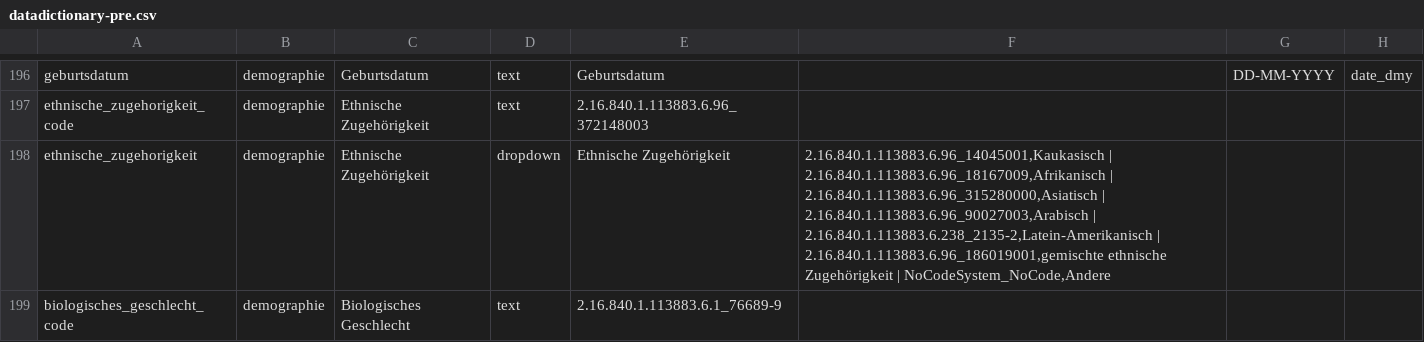
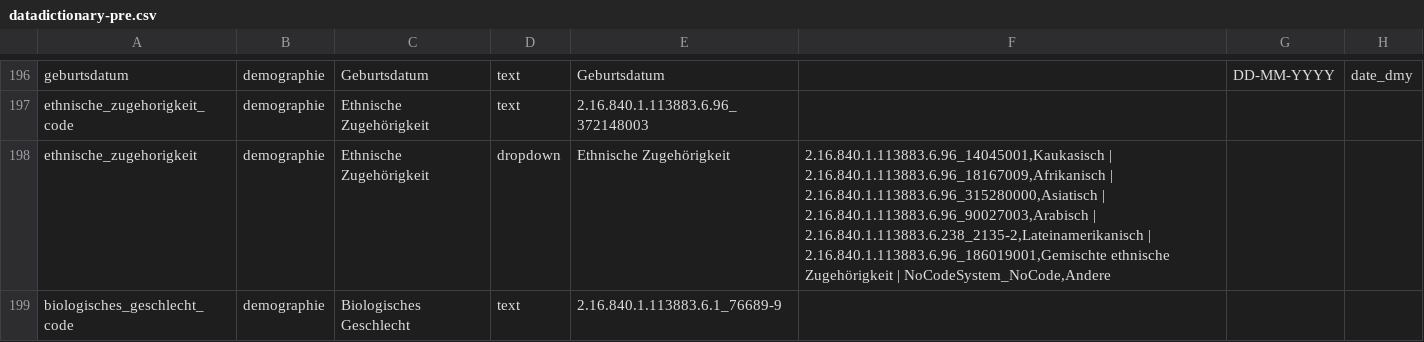
Before and after one commit to num-codex/odm2fhir, a CSV file: src/main/resources/odm/redcap/datadictionary-pre.csv, drawn as a sheet; only a part is shown, gaps mark what is left out; the diff covers the shown part only; the diff names each change by its address in the sheet, - before the commit and + after, or states it on an @@ line.

```diff
--- a/src/main/resources/odm/redcap/datadictionary-pre.csv
+++ b/src/main/resources/odm/redcap/datadictionary-pre.csv
-F198: …2.16.840.1.113883.6.96_90027003,Arabisch | 2.16.840.1.113883.6.238_2135-2,Latein-Amerikanisch | 2.16.840.1.113883.6.96_186019001,gemischte ethnische Zugehörigkeit…
+F198: …2.16.840.1.113883.6.96_90027003,Arabisch | 2.16.840.1.113883.6.238_2135-2,Lateinamerikanisch | 2.16.840.1.113883.6.96_186019001,Gemischte ethnische Zugehörigkeit…
```
Also changed, not shown: 3 edited cells elsewhere in this file, src/main/resources/odm/redcap/datadictionary.csv, 1 other file.
